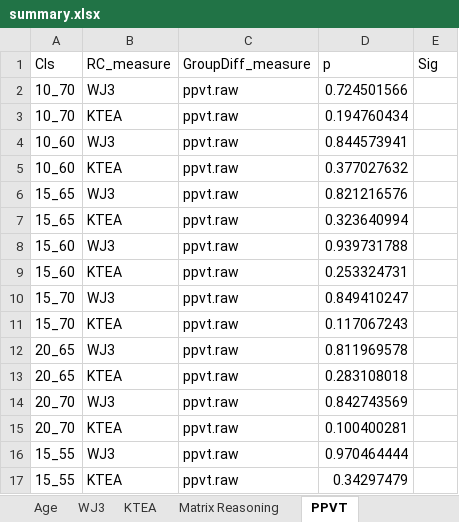
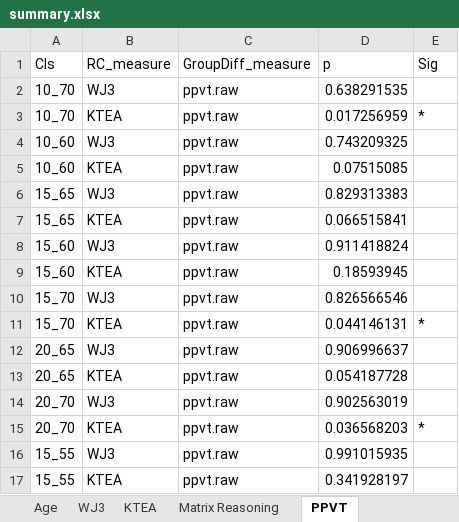
Before and after one commit to kryherd/definitionofPCs, an Excel workbook: summary.xlsx, sheet PPVT, drawn as a sheet; values as stored, in another font and other column widths than the file's, no borders; the diff names each change by its address in the sheet, - before the commit and + after, or states it on an @@ line.

```diff
--- a/summary.xlsx (sheet PPVT)
+++ b/summary.xlsx (sheet PPVT)
-D2 (p): 0.724501566
+D2 (p): 0.638291535
-D3 (p): 0.194760434
+D3 (p): 0.017256959
-E3 (Sig): (empty)
+E3 (Sig): *
-D4 (p): 0.844573941
+D4 (p): 0.743209325
-D5 (p): 0.377027632
+D5 (p): 0.07515085
-D6 (p): 0.821216576
+D6 (p): 0.829313383
-D7 (p): 0.323640994
+D7 (p): 0.066515841
-D8 (p): 0.939731788
+D8 (p): 0.911418824
-D9 (p): 0.253324731
+D9 (p): 0.18593945
-D10 (p): 0.849410247
+D10 (p): 0.826566546
-D11 (p): 0.117067243
+D11 (p): 0.044146131
-E11 (Sig): (empty)
+E11 (Sig): *
-D12 (p): 0.811969578
+D12 (p): 0.906996637
-D13 (p): 0.283108018
+D13 (p): 0.054187728
-D14 (p): 0.842743569
+D14 (p): 0.902563019
-D15 (p): 0.100400281
+D15 (p): 0.036568203
-E15 (Sig): (empty)
+E15 (Sig): *
-D16 (p): 0.970464444
+D16 (p): 0.991015935
-D17 (p): 0.34297479
+D17 (p): 0.341928197
```
Also changed, not shown: sheet GroupSizes, sheet Matrix Reasoning, sheet Decoding Composite, sheet WJ3, sheet Age, sheet KTEA, 21 other files.
